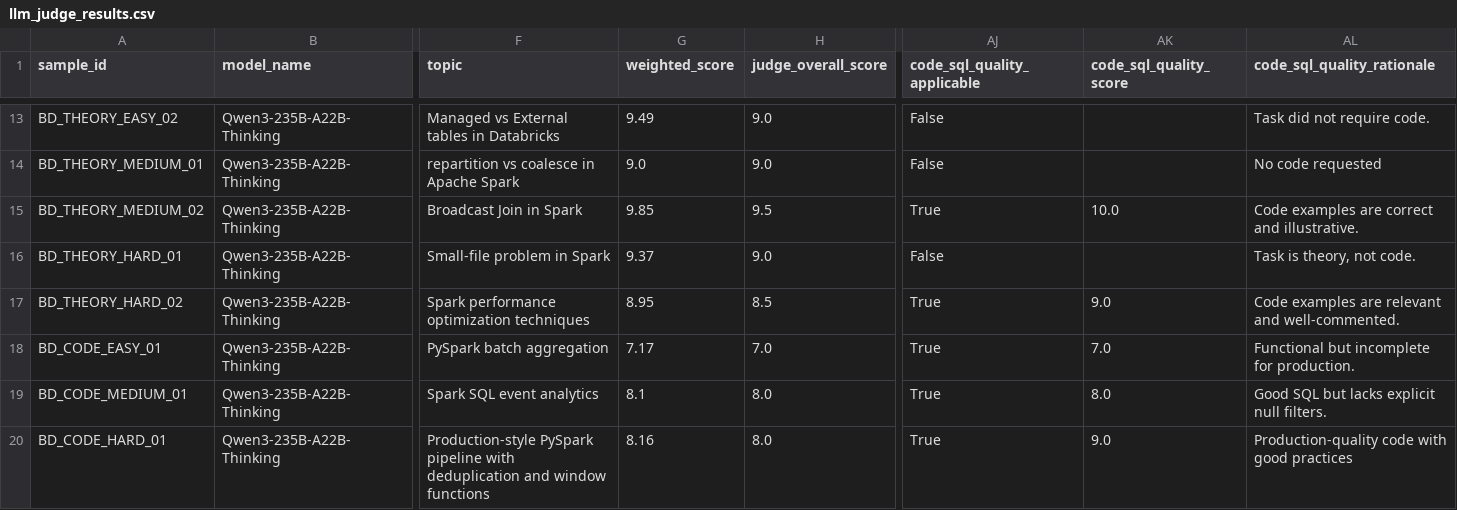
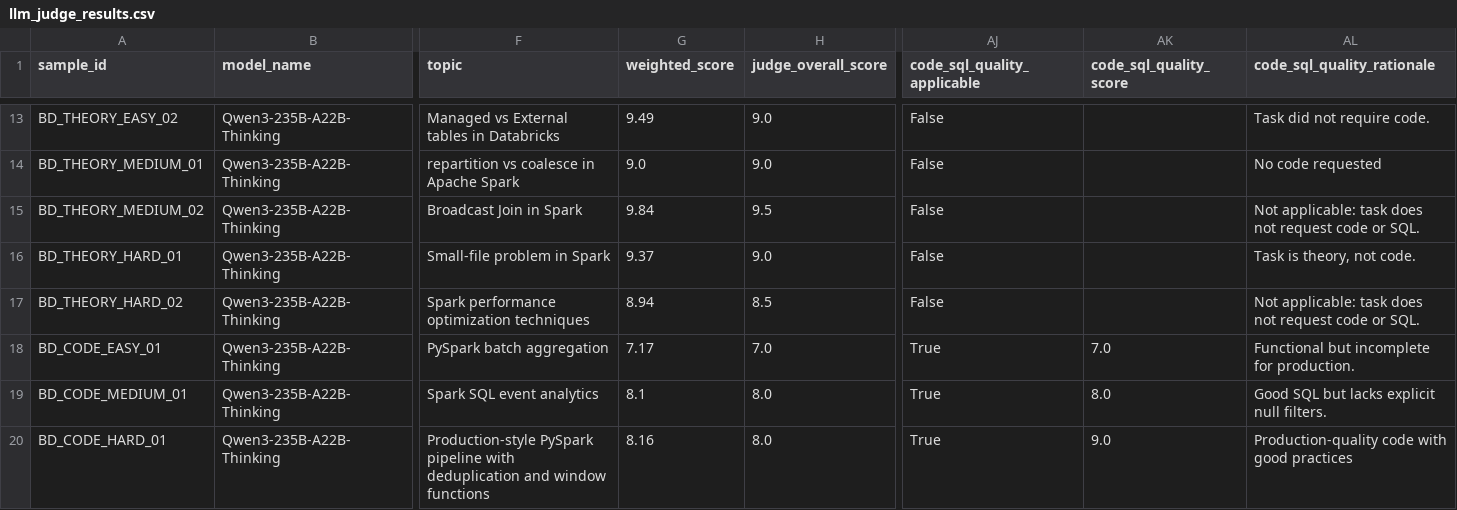
Before and after one commit to Hutaph/a-triple-of-lms, a CSV file: outputs/llm_judge/tables/llm_judge_results.csv, drawn as a sheet; only a part is shown, gaps mark what is left out; the diff covers the shown part only; the diff names each change by its address in the sheet, - before the commit and + after, or states it on an @@ line.

```diff
--- a/outputs/llm_judge/tables/llm_judge_results.csv
+++ b/outputs/llm_judge/tables/llm_judge_results.csv
-G15 (weighted_score): 9.85
+G15 (weighted_score): 9.84
-AJ15 (code_sql_quality_applicable): True
+AJ15 (code_sql_quality_applicable): False
-AK15 (code_sql_quality_score): 10.0
+AK15 (code_sql_quality_score): (empty)
-AL15 (code_sql_quality_rationale): Code examples are correct and illustrative.
+AL15 (code_sql_quality_rationale): Not applicable: task does not request code or SQL.
-G17 (weighted_score): 8.95
+G17 (weighted_score): 8.94
-AJ17 (code_sql_quality_applicable): True
+AJ17 (code_sql_quality_applicable): False
-AK17 (code_sql_quality_score): 9.0
+AK17 (code_sql_quality_score): (empty)
-AL17 (code_sql_quality_rationale): Code examples are relevant and well-commented.
+AL17 (code_sql_quality_rationale): Not applicable: task does not request code or SQL.
```
Also changed, not shown: 32 edited cells elsewhere in this file, outputs/llm_judge/tables/llm_dashboard_table.csv, outputs/llm_judge/tables/llm_metric_long_table.csv, 48 other files.
